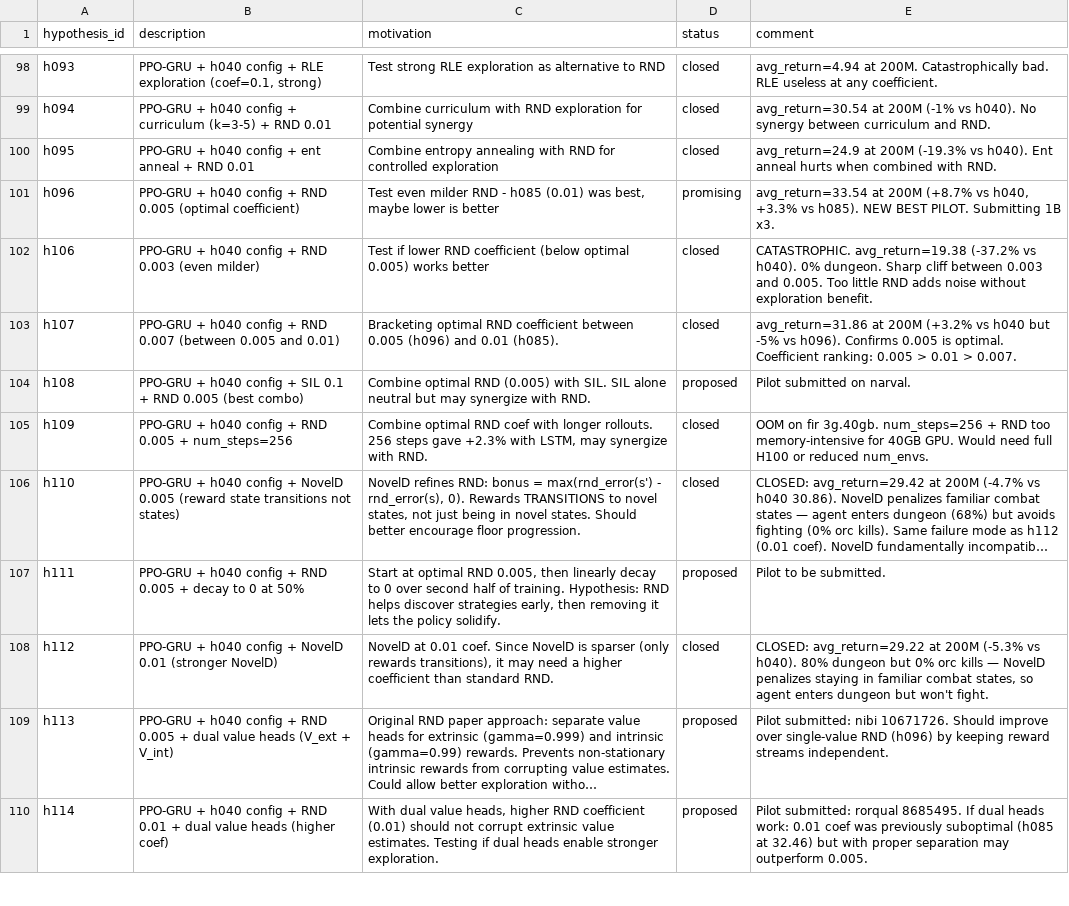
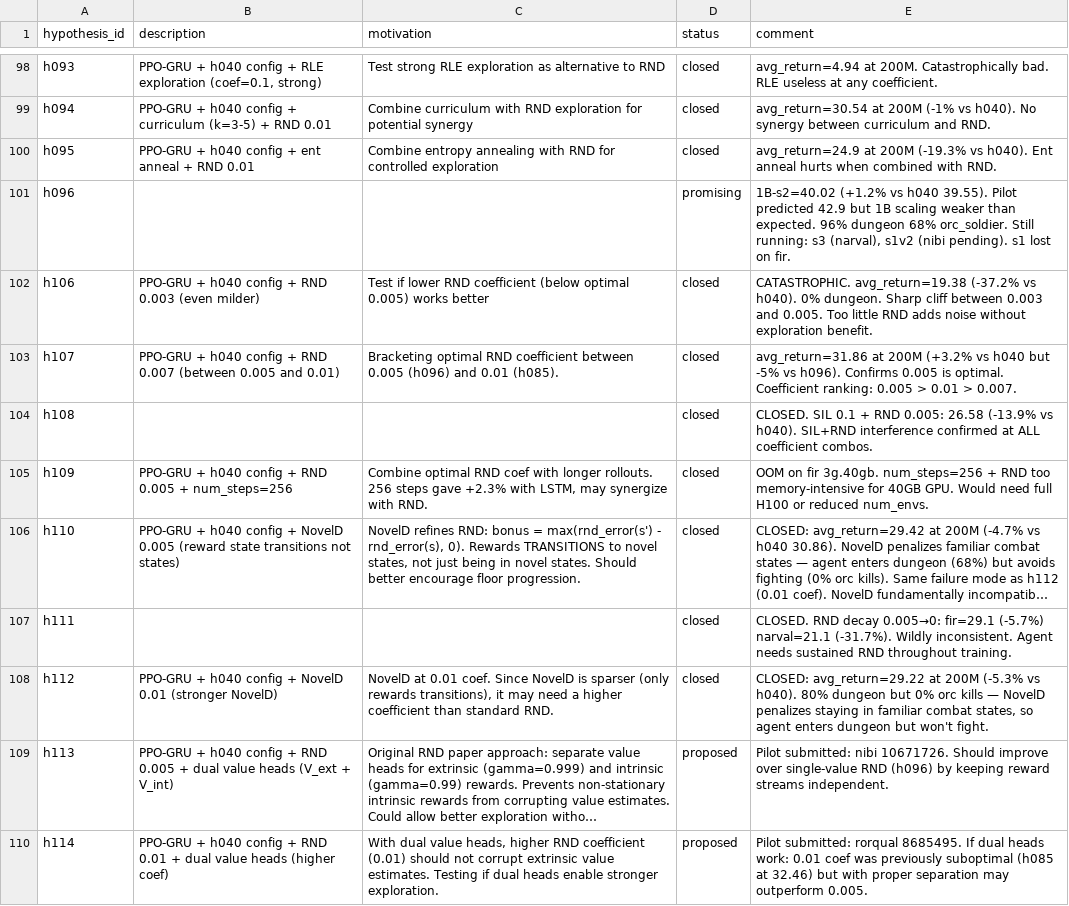
Before and after one commit to roger-creus/auto-craftax, a CSV file: results/hypotheses.csv, drawn as a sheet; only a part is shown, gaps mark what is left out; long unchanged cells end in …; the diff covers the shown part only; the diff names each change by its address in the sheet, - before the commit and + after, or states it on an @@ line.

```diff
--- a/results/hypotheses.csv
+++ b/results/hypotheses.csv
-B101 (description): PPO-GRU + h040 config + RND 0.005 (optimal coefficient)
+B101 (description): (empty)
-C101 (motivation): Test even milder RND - h085 (0.01) was best, maybe lower is better
+C101 (motivation): (empty)
-E101 (comment): avg_return=33.54 at 200M (+8.7% vs h040, +3.3% vs h085). NEW BEST PILOT. Submitting 1B x3.
+E101 (comment): 1B-s2=40.02 (+1.2% vs h040 39.55). Pilot predicted 42.9 but 1B scaling weaker than expected. 96% dungeon 68% orc_soldier. Still running: s3 (narval), s1v2 (nibi pending). s1 lost on fir.
-B104 (description): PPO-GRU + h040 config + SIL 0.1 + RND 0.005 (best combo)
+B104 (description): (empty)
-C104 (motivation): Combine optimal RND (0.005) with SIL. SIL alone neutral but may synergize with RND.
+C104 (motivation): (empty)
-D104 (status): proposed
+D104 (status): closed
-E104 (comment): Pilot submitted on narval.
+E104 (comment): CLOSED. SIL 0.1 + RND 0.005: 26.58 (-13.9% vs h040). SIL+RND interference confirmed at ALL coefficient combos.
-B107 (description): PPO-GRU + h040 config + RND 0.005 + decay to 0 at 50%
+B107 (description): (empty)
-C107 (motivation): Start at optimal RND 0.005, then linearly decay to 0 over second half of training. Hypothesis: RND helps discover strategies early, then removing it lets the policy solidify.
+C107 (motivation): (empty)
-D107 (status): proposed
+D107 (status): closed
-E107 (comment): Pilot to be submitted.
+E107 (comment): CLOSED. RND decay 0.005→0: fir=29.1 (-5.7%) narval=21.1 (-31.7%). Wildly inconsistent. Agent needs sustained RND throughout training.
```
Also changed, not shown: 3 added rows and 12 edited cells elsewhere in this file, results/experiments.csv, 12 other files.
